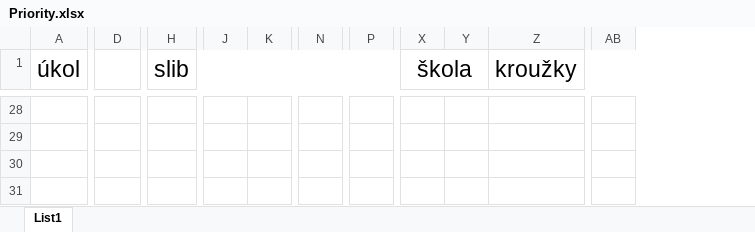
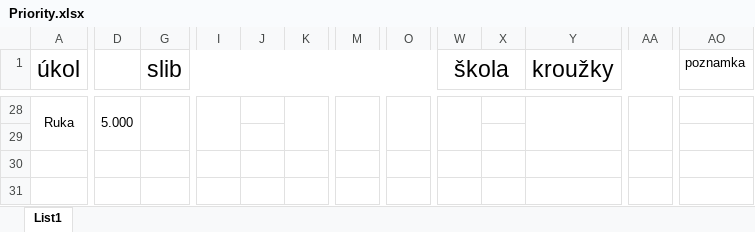
Before and after one commit to TVavrinec/priority, an Excel workbook: Priority.xlsx, sheet List1, drawn as a sheet; only a part is shown, gaps mark what is left out; values as stored, in another font and other column widths than the file's, no borders; conditional formats not drawn; removed rows and columns are numbered as before the commit, all else as after; rows hold the shown columns only; the diff covers the shown part only; the diff names each change by its address in the sheet, - before the commit and + after, or states it on an @@ line.

```diff
--- a/Priority.xlsx (sheet List1)
+++ b/Priority.xlsx (sheet List1)
+column J, empty
-column Y, empty
+column X, empty
+column AO (poznamka), empty
-row 28: (empty)
+row 28: Ruka | 5.000
+A28:A29 merged
+D28:D29 merged
+G28:G29 merged
+I28:I29 merged
+K28:K29 merged
+M28:M29 merged
+O28:O29 merged
+W28:W29 merged
+Y28:Y29 merged
+AA28:AA29 merged
```
Also changed, not shown: 2 added rows, 2 removed rows, 2 removed columns, 50 edited cells and merged cells elsewhere in this sheet.
